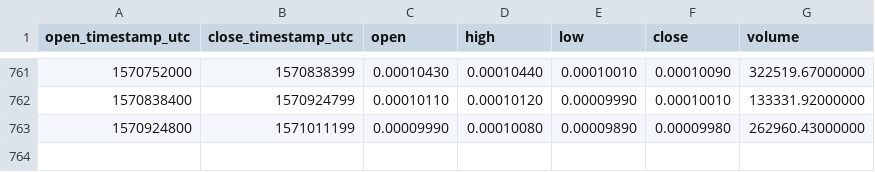
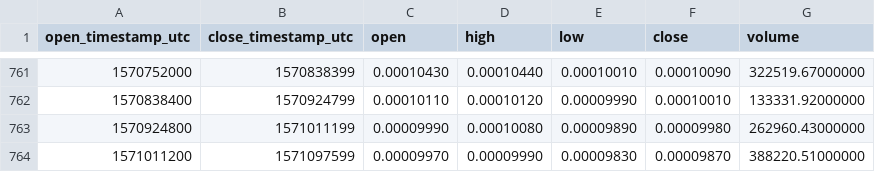
Before and after one commit to cryptobigbro/binance-OMGBTC, a CSV file: binance-OMGBTC-1d.csv, drawn as a sheet; only a part is shown, gaps mark what is left out.

Commit message:
Update OHLCV data.

```diff
--- a/binance-OMGBTC-1d.csv
+++ b/binance-OMGBTC-1d.csv
@@ -763 +763,2 @@ open_timestamp_utc,close_timestamp_utc,open,high,low,close,volume
 1570924800,1571011199,0.00009990,0.00010080,0.00009890,0.00009980,262960.43000000
+1571011200,1571097599,0.00009970,0.00009990,0.00009830,0.00009870,388220.51000000
```
Also changed, not shown: 1 other file.
